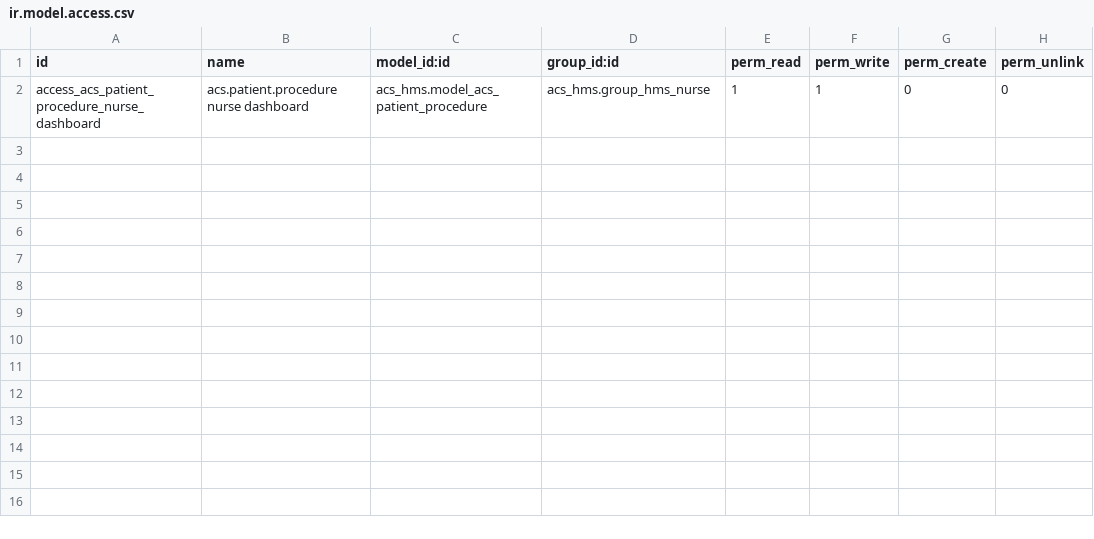
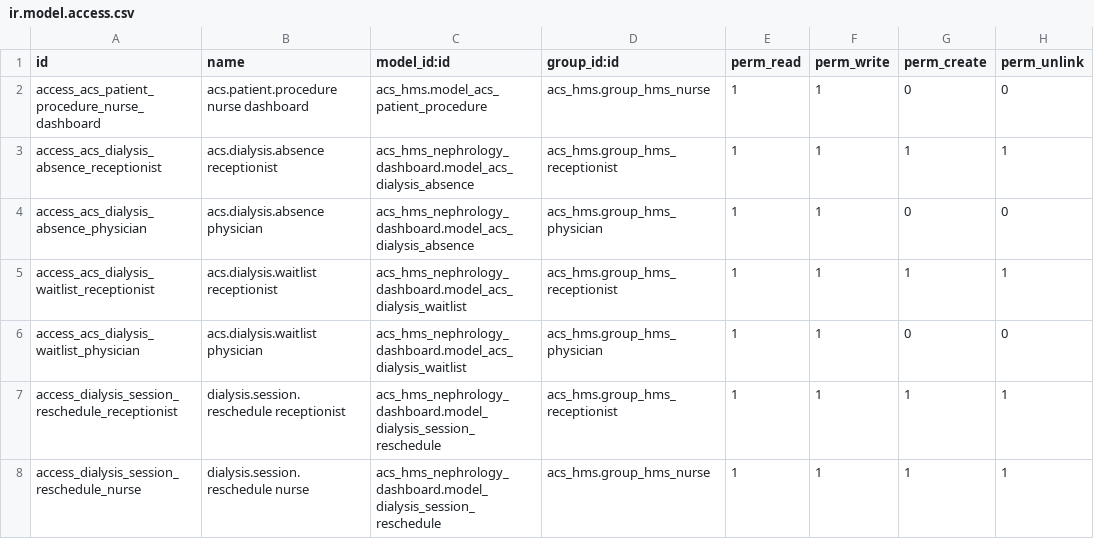
Before and after one commit to YoussouphNdiour/dialysismanagement, a CSV file: acs_hms_nephrology_dashboard/security/ir.model.access.csv, drawn as a sheet; the diff names each change by its address in the sheet, - before the commit and + after, or states it on an @@ line.

Commit message:
feat(nephrology): sécurité + manifest — section 4.4 complète

```diff
--- a/acs_hms_nephrology_dashboard/security/ir.model.access.csv
+++ b/acs_hms_nephrology_dashboard/security/ir.model.access.csv
+row 3: access_acs_dialysis_absence_receptionist | acs.dialysis.absence receptionist | acs_hms_nephrology_dashboard.model_acs_dialysis_absence | acs_hms.group_hms_receptionist | 1 | 1 | 1 | 1
+row 4: access_acs_dialysis_absence_physician | acs.dialysis.absence physician | acs_hms_nephrology_dashboard.model_acs_dialysis_absence | acs_hms.group_hms_physician | 1 | 1 | 0 | 0
+row 5: access_acs_dialysis_waitlist_receptionist | acs.dialysis.waitlist receptionist | acs_hms_nephrology_dashboard.model_acs_dialysis_waitlist | acs_hms.group_hms_receptionist | 1 | 1 | 1 | 1
+row 6: access_acs_dialysis_waitlist_physician | acs.dialysis.waitlist physician | acs_hms_nephrology_dashboard.model_acs_dialysis_waitlist | acs_hms.group_hms_physician | 1 | 1 | 0 | 0
+row 7: access_dialysis_session_reschedule_receptionist | dialysis.session.reschedule receptionist | acs_hms_nephrology_dashboard.model_dialysis_session_reschedule | acs_hms.group_hms_receptionist | 1 | 1 | 1 | 1
+row 8: access_dialysis_session_reschedule_nurse | dialysis.session.reschedule nurse | acs_hms_nephrology_dashboard.model_dialysis_session_reschedule | acs_hms.group_hms_nurse | 1 | 1 | 1 | 1
```
Also changed, not shown: 1 other file.
